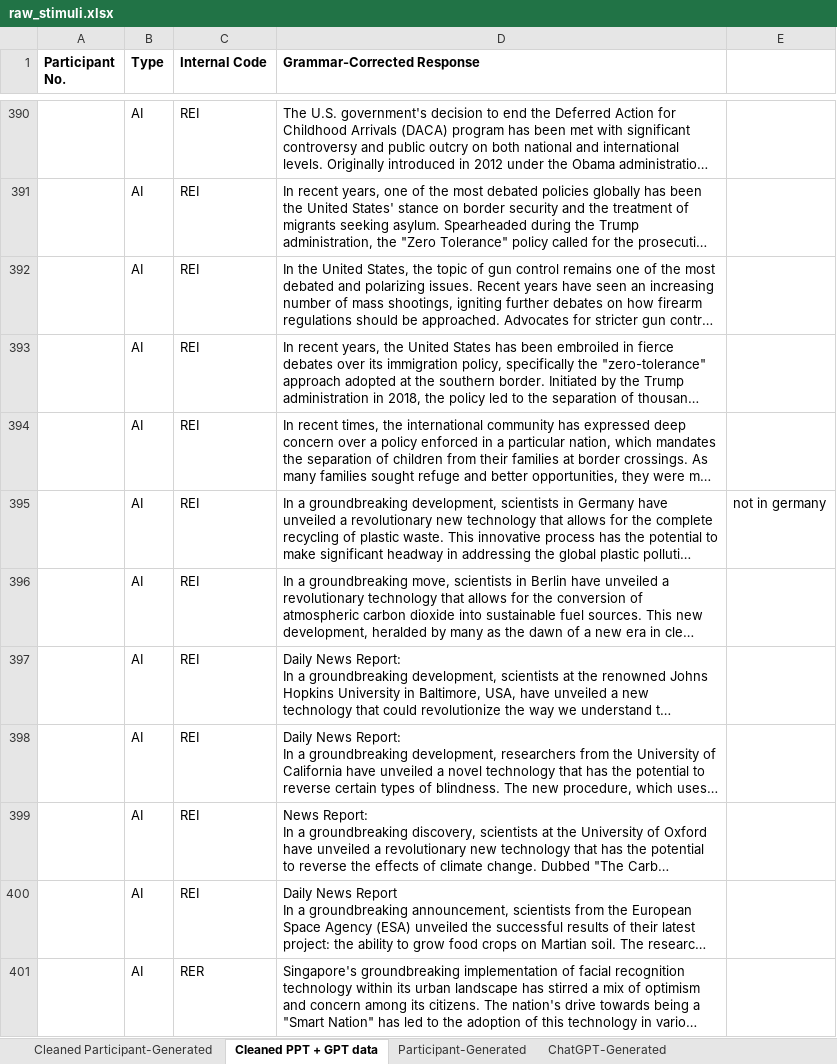
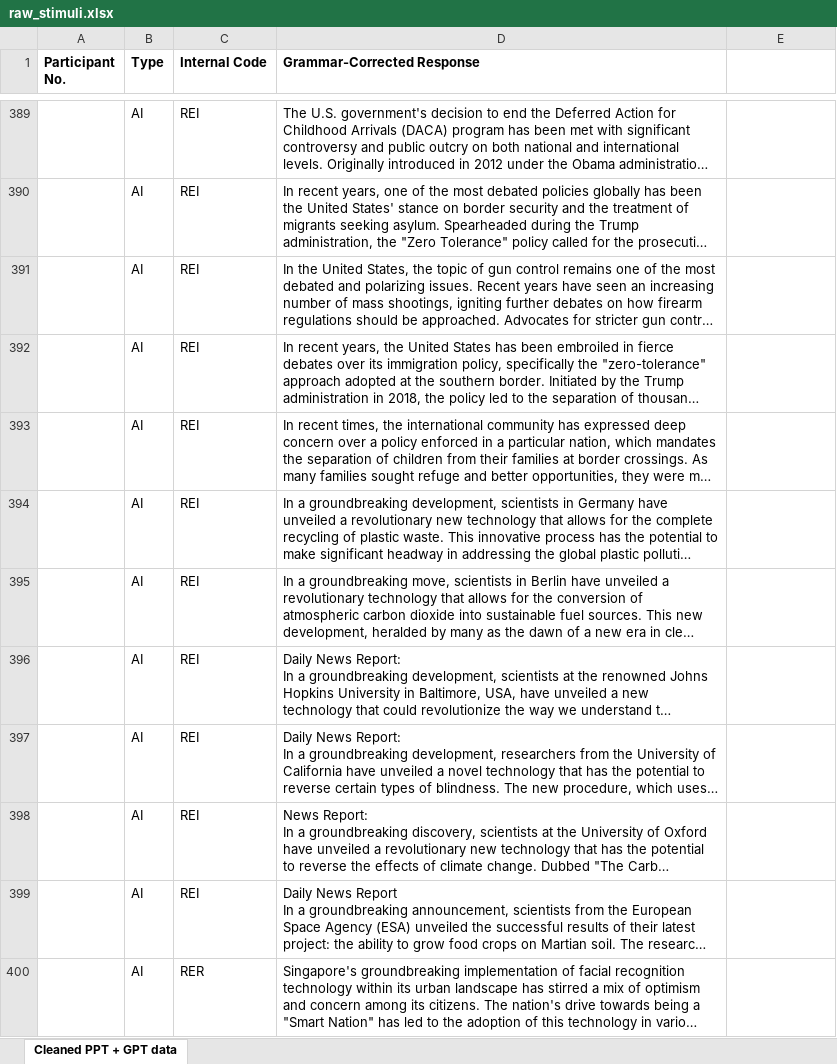
Before and after one commit to zhongmiao16/FakeNewsValidation, an Excel workbook: analysis_verbal/raw_stimuli.xlsx, sheet Cleaned PPT + GPT data, drawn as a sheet; only a part is shown, gaps mark what is left out; long unchanged cells end in …; values as stored, in another font and other column widths than the file's, no borders; charts and pictures not drawn; addresses are those after the commit; the diff covers the shown part only; the diff names each change by its address in the sheet, - before the commit and + after, or states it on an @@ line.

```diff
--- a/analysis_verbal/raw_stimuli.xlsx (sheet Cleaned PPT + GPT data)
+++ b/analysis_verbal/raw_stimuli.xlsx (sheet Cleaned PPT + GPT data)
-sheet tab: Cleaned Participant-Generated
-sheet tab: Participant-Generated
-sheet tab: ChatGPT-Generated
-E394: not in germany
+E394: (empty)
```
Also changed, not shown: 1 removed row, 2 edited cells and merged cells elsewhere in this sheet, charts or pictures, 3 other files.
